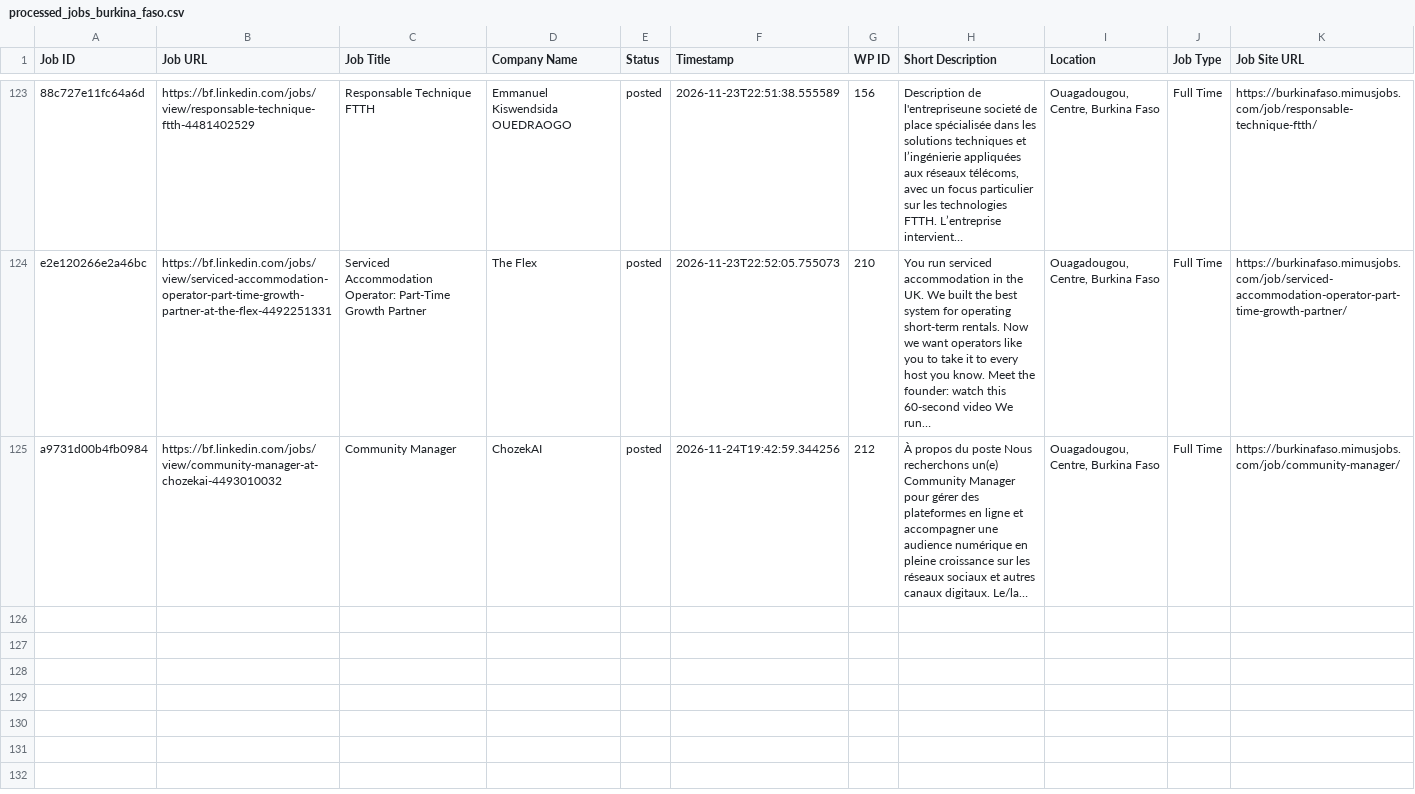
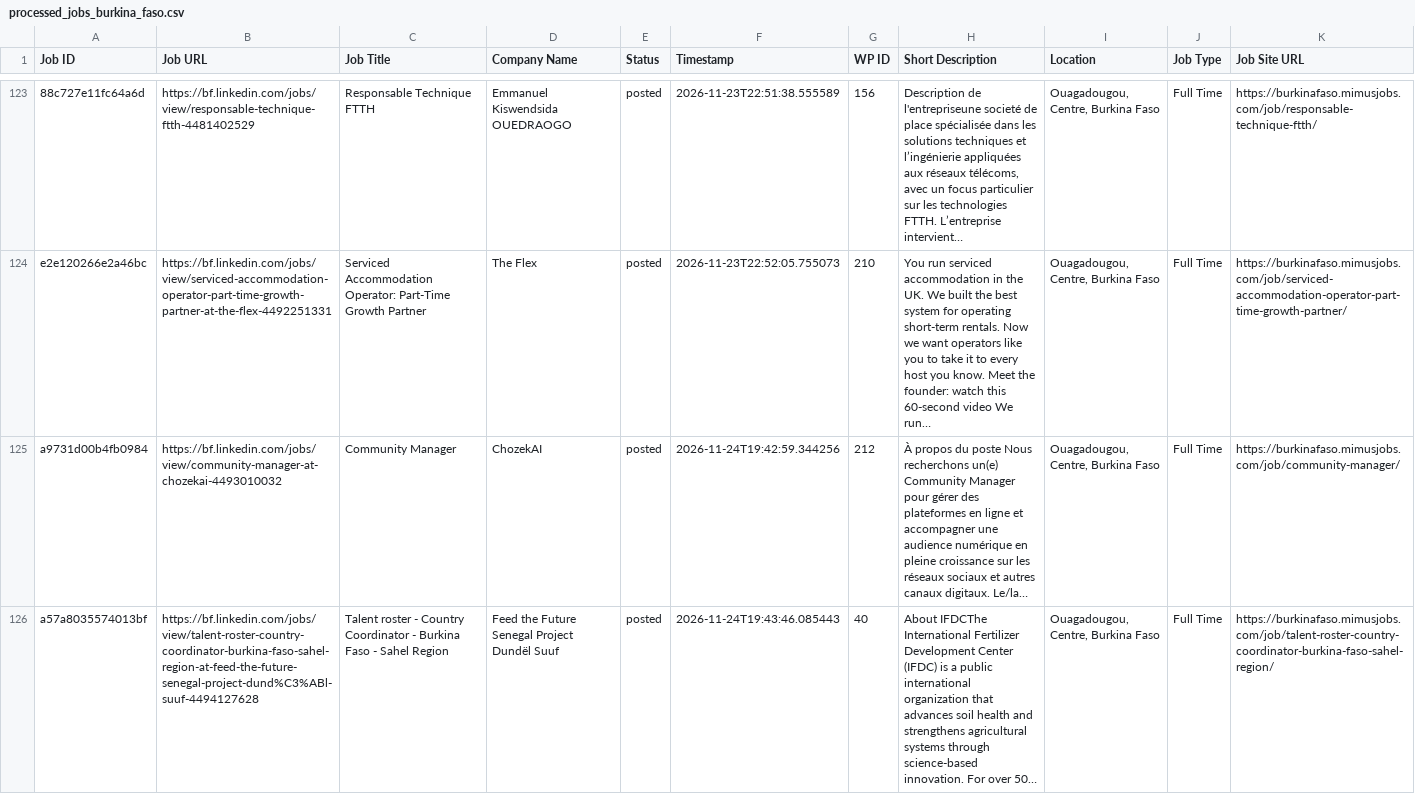
Before and after one commit to vindoky/bf, a CSV file: processed_jobs_burkina_faso.csv, drawn as a sheet; only a part is shown, gaps mark what is left out; the diff names each change by its address in the sheet, - before the commit and + after, or states it on an @@ line.

```diff
--- a/processed_jobs_burkina_faso.csv
+++ b/processed_jobs_burkina_faso.csv
+row 126: a57a8035574013bf | https://bf.linkedin.com/jobs/view/talent-roster-country-coordinator-burkina-faso-sahel-region-at-feed-the-future-senegal-project-dund%C3%ABl-suuf-4494127628 | Talent roster - Country Coordinator - Burkina Faso - Sahel Region | Feed the Future Senegal Project Dundël Suuf | posted | 2026-11-24T19:43:46.085443 | 40 | About IFDCThe International Fertilizer Development Center (IFDC) is a public international organization that advances soil health and strengthens agricultural systems through science-based innovation. For over 50… | Ouagadougou, Centre, Burkina Faso | Full Time | https://burkinafaso.mimusjobs.com/job/talent-roster-country-coordinator-burkina-faso-sahel-region/
```
